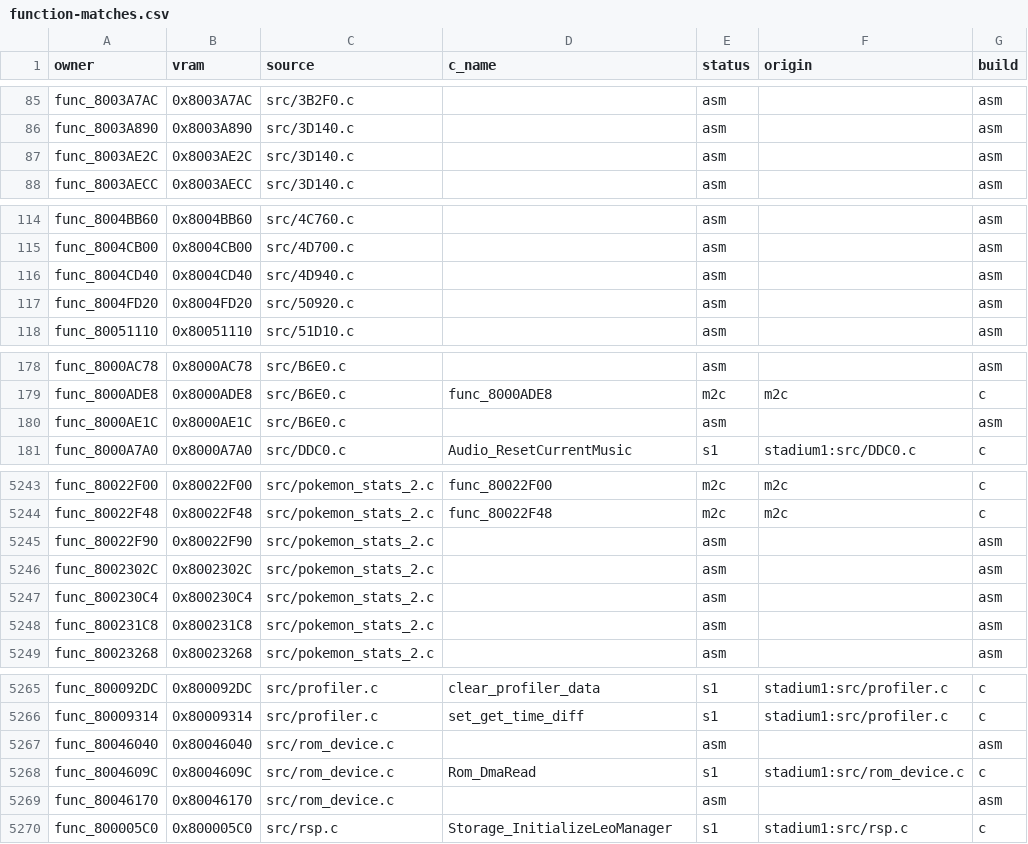
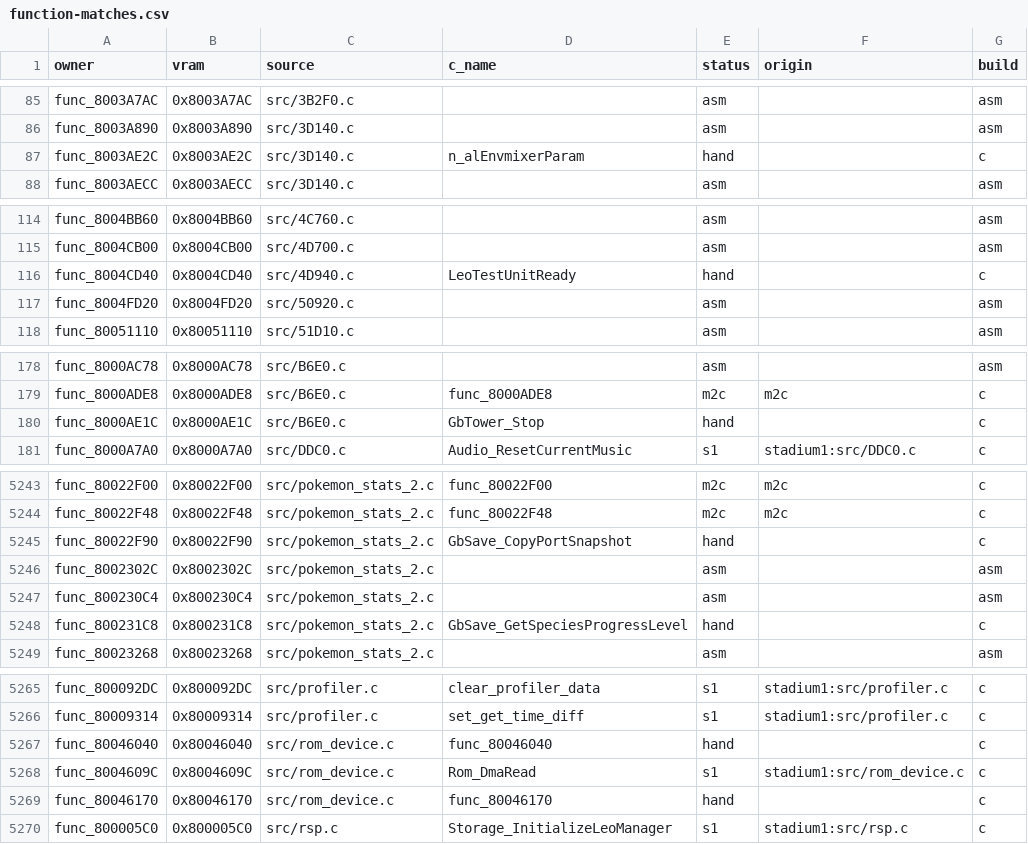
Before and after one commit to clearmoon247/pokestadium0, a CSV file: docs/function-matches.csv, drawn as a sheet; only a part is shown, gaps mark what is left out; the diff covers the shown part only.

```diff
--- a/docs/function-matches.csv
+++ b/docs/function-matches.csv
@@ -86,3 +86,3 @@ func_8003A7AC,0x8003A7AC,src/3B2F0.c,,asm,,asm
 func_8003A890,0x8003A890,src/3D140.c,,asm,,asm
-func_8003AE2C,0x8003AE2C,src/3D140.c,,asm,,asm
+func_8003AE2C,0x8003AE2C,src/3D140.c,n_alEnvmixerParam,hand,,c
 func_8003AECC,0x8003AECC,src/3D140.c,,asm,,asm
@@ -115,3 +115,3 @@ func_8004BB60,0x8004BB60,src/4C760.c,,asm,,asm
 func_8004CB00,0x8004CB00,src/4D700.c,,asm,,asm
-func_8004CD40,0x8004CD40,src/4D940.c,,asm,,asm
+func_8004CD40,0x8004CD40,src/4D940.c,LeoTestUnitReady,hand,,c
 func_8004FD20,0x8004FD20,src/50920.c,,asm,,asm
@@ -179,3 +179,3 @@ func_8000AC78,0x8000AC78,src/B6E0.c,,asm,,asm
 func_8000ADE8,0x8000ADE8,src/B6E0.c,func_8000ADE8,m2c,m2c,c
-func_8000AE1C,0x8000AE1C,src/B6E0.c,,asm,,asm
+func_8000AE1C,0x8000AE1C,src/B6E0.c,GbTower_Stop,hand,,c
 func_8000A7A0,0x8000A7A0,src/DDC0.c,Audio_ResetCurrentMusic,s1,stadium1:src/DDC0.c,c
@@ -5244,6 +5244,6 @@ func_80022F00,0x80022F00,src/pokemon_stats_2.c,func_80022F00,m2c,m2c,c
 func_80022F48,0x80022F48,src/pokemon_stats_2.c,func_80022F48,m2c,m2c,c
-func_80022F90,0x80022F90,src/pokemon_stats_2.c,,asm,,asm
+func_80022F90,0x80022F90,src/pokemon_stats_2.c,GbSave_CopyPortSnapshot,hand,,c
 func_8002302C,0x8002302C,src/pokemon_stats_2.c,,asm,,asm
 func_800230C4,0x800230C4,src/pokemon_stats_2.c,,asm,,asm
-func_800231C8,0x800231C8,src/pokemon_stats_2.c,,asm,,asm
+func_800231C8,0x800231C8,src/pokemon_stats_2.c,GbSave_GetSpeciesProgressLevel,hand,,c
 func_80023268,0x80023268,src/pokemon_stats_2.c,,asm,,asm
@@ -5266,5 +5266,5 @@ func_800092DC,0x800092DC,src/profiler.c,clear_profiler_data,s1,stadium1:src/prof
 func_80009314,0x80009314,src/profiler.c,set_get_time_diff,s1,stadium1:src/profiler.c,c
-func_80046040,0x80046040,src/rom_device.c,,asm,,asm
+func_80046040,0x80046040,src/rom_device.c,func_80046040,hand,,c
 func_8004609C,0x8004609C,src/rom_device.c,Rom_DmaRead,s1,stadium1:src/rom_device.c,c
-func_80046170,0x80046170,src/rom_device.c,,asm,,asm
+func_80046170,0x80046170,src/rom_device.c,func_80046170,hand,,c
 func_800005C0,0x800005C0,src/rsp.c,Storage_InitializeLeoManager,s1,stadium1:src/rsp.c,c
```
Also changed, not shown: 152 edited cells elsewhere in this file, 34 other files.
